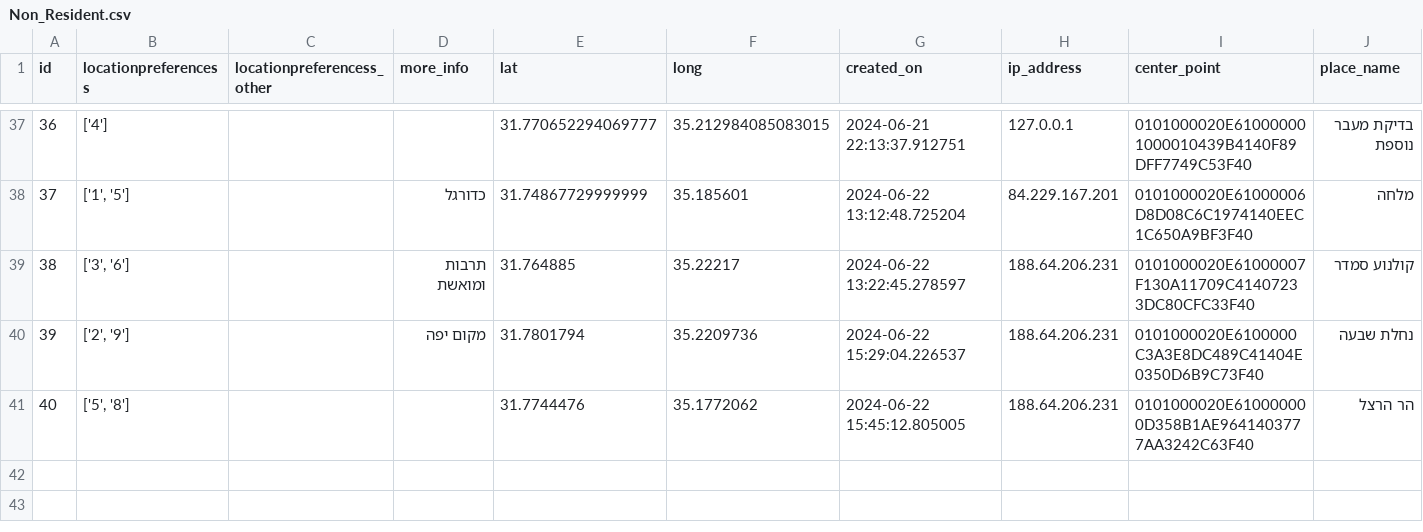
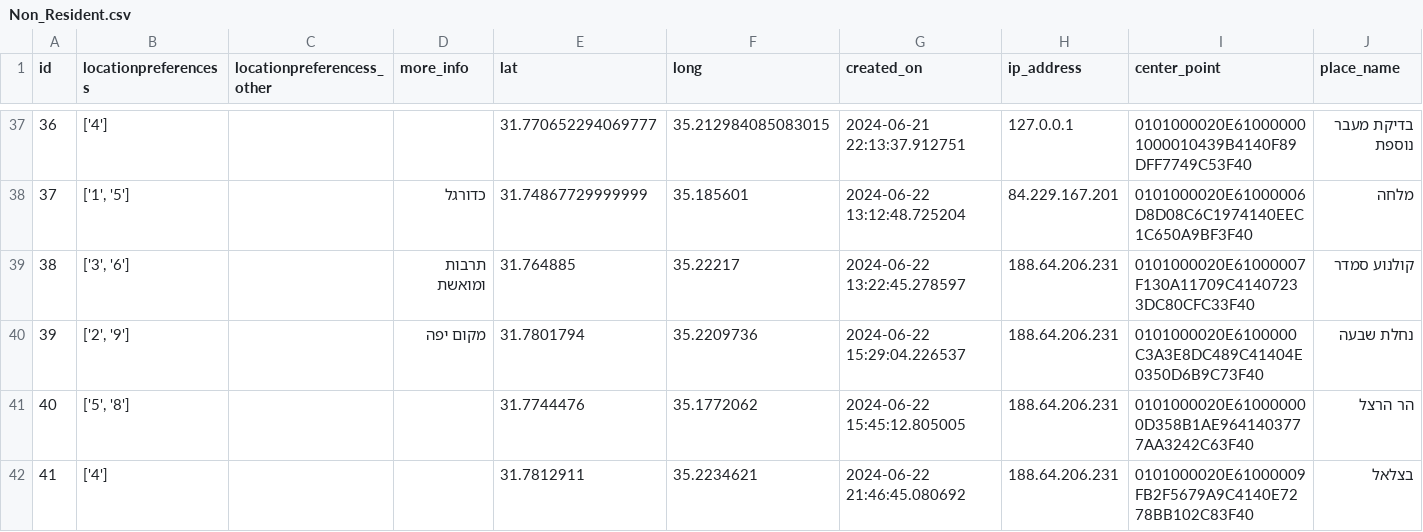
Before and after one commit to eyalc89/JRPreservation, a CSV file: Non_Resident.csv, drawn as a sheet; only a part is shown, gaps mark what is left out.

Commit message:
Add CSV file

```diff
--- a/Non_Resident.csv
+++ b/Non_Resident.csv
@@ -41 +41,2 @@ id,locationpreferencess,locationpreferencess_other,more_info,lat,long,created_on
 40,"['5', '8']",,,31.7744476,35.1772062,2024-06-22 15:45:12.805005,188.64.206.231,0101000020E610000000D358B1AE9641403777AA3242C63F40,הר הרצל
+41,['4'],,,31.7812911,35.2234621,2024-06-22 21:46:45.080692,188.64.206.231,0101000020E61000009FB2F5679A9C4140E7278BB102C83F40,בצלאל
```
